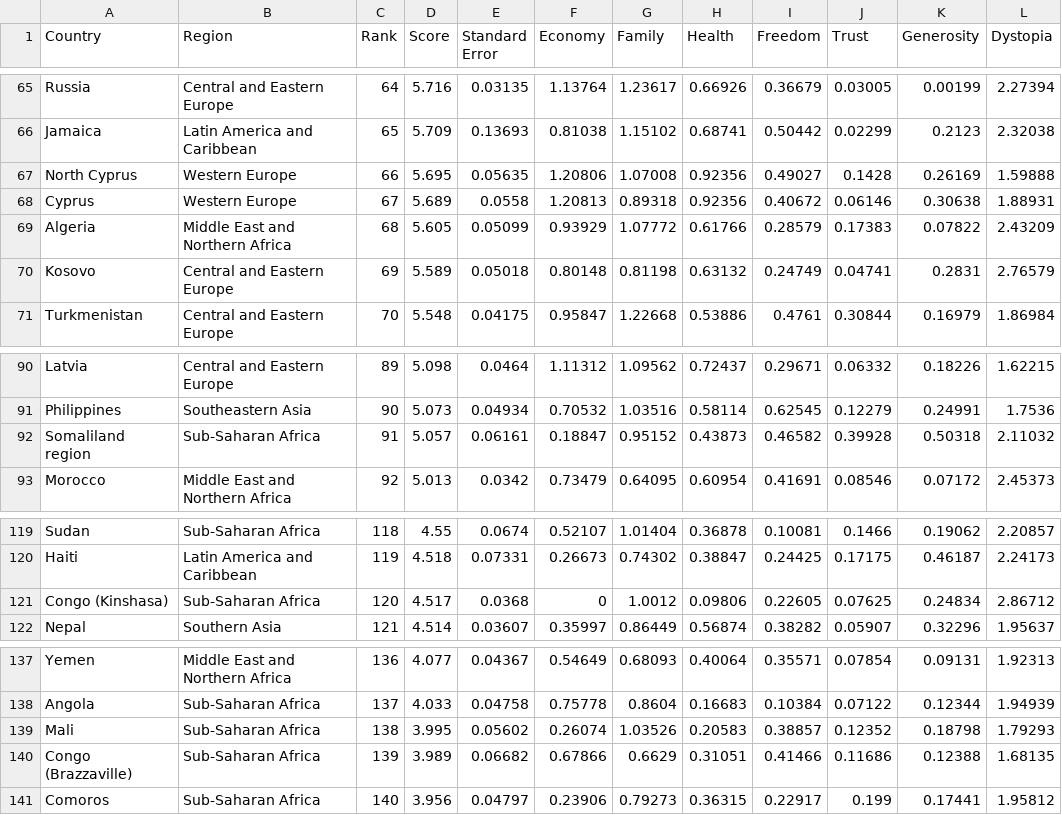
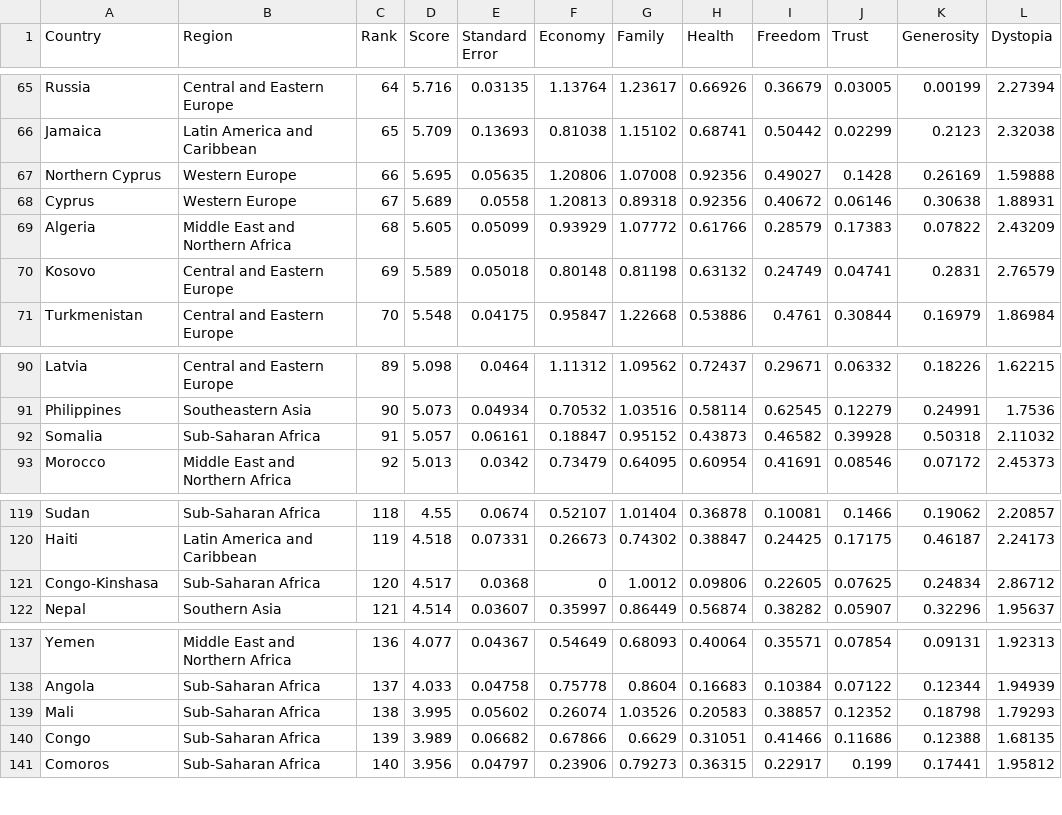
Before and after one commit to deizianens/data-visualization, a CSV file: TP2/data/world-happiness-report-2015-kaggle.csv, drawn as a sheet; only a part is shown, gaps mark what is left out.

```diff
--- a/TP2/data/world-happiness-report-2015-kaggle.csv
+++ b/TP2/data/world-happiness-report-2015-kaggle.csv
@@ -66,3 +66,3 @@ Russia,Central and Eastern Europe,64,5.716,0.03135,1.13764,1.23617,0.66926,0.366
 Jamaica,Latin America and Caribbean,65,5.709,0.13693,0.81038,1.15102,0.68741,0.50442,0.02299,0.2123,2.32038
-North Cyprus,Western Europe,66,5.695,0.05635,1.20806,1.07008,0.92356,0.49027,0.1428,0.26169,1.59888
+Northern Cyprus,Western Europe,66,5.695,0.05635,1.20806,1.07008,0.92356,0.49027,0.1428,0.26169,1.59888
 Cyprus,Western Europe,67,5.689,0.0558,1.20813,0.89318,0.92356,0.40672,0.06146,0.30638,1.88931
@@ -91,3 +91,3 @@ Latvia,Central and Eastern Europe,89,5.098,0.0464,1.11312,1.09562,0.72437,0.2967
 Philippines,Southeastern Asia,90,5.073,0.04934,0.70532,1.03516,0.58114,0.62545,0.12279,0.24991,1.7536
-Somaliland region,Sub-Saharan Africa,91,5.057,0.06161,0.18847,0.95152,0.43873,0.46582,0.39928,0.50318,2.11032
+Somalia,Sub-Saharan Africa,91,5.057,0.06161,0.18847,0.95152,0.43873,0.46582,0.39928,0.50318,2.11032
 Morocco,Middle East and Northern Africa,92,5.013,0.0342,0.73479,0.64095,0.60954,0.41691,0.08546,0.07172,2.45373
@@ -120,3 +120,3 @@ Sudan,Sub-Saharan Africa,118,4.55,0.0674,0.52107,1.01404,0.36878,0.10081,0.1466,
 Haiti,Latin America and Caribbean,119,4.518,0.07331,0.26673,0.74302,0.38847,0.24425,0.17175,0.46187,2.24173
-Congo (Kinshasa),Sub-Saharan Africa,120,4.517,0.0368,0,1.0012,0.09806,0.22605,0.07625,0.24834,2.86712
+Congo-Kinshasa,Sub-Saharan Africa,120,4.517,0.0368,0,1.0012,0.09806,0.22605,0.07625,0.24834,2.86712
 Nepal,Southern Asia,121,4.514,0.03607,0.35997,0.86449,0.56874,0.38282,0.05907,0.32296,1.95637
@@ -139,3 +139,3 @@ Angola,Sub-Saharan Africa,137,4.033,0.04758,0.75778,0.8604,0.16683,0.10384,0.071
 Mali,Sub-Saharan Africa,138,3.995,0.05602,0.26074,1.03526,0.20583,0.38857,0.12352,0.18798,1.79293
-Congo (Brazzaville),Sub-Saharan Africa,139,3.989,0.06682,0.67866,0.6629,0.31051,0.41466,0.11686,0.12388,1.68135
+Congo,Sub-Saharan Africa,139,3.989,0.06682,0.67866,0.6629,0.31051,0.41466,0.11686,0.12388,1.68135
 Comoros,Sub-Saharan Africa,140,3.956,0.04797,0.23906,0.79273,0.36315,0.22917,0.199,0.17441,1.95812
```
Also changed, not shown: TP2/data/world-happiness-report-2016-kaggle.csv, TP2/data/world-happiness-report-2017-kaggle.csv, 5 other files.
